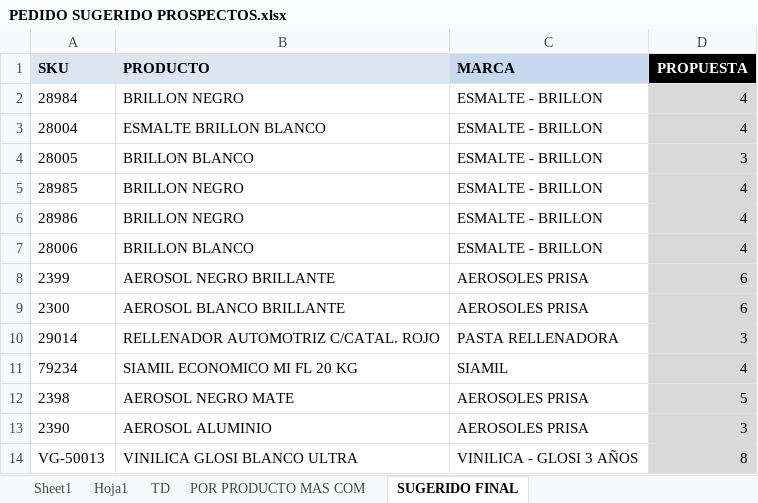
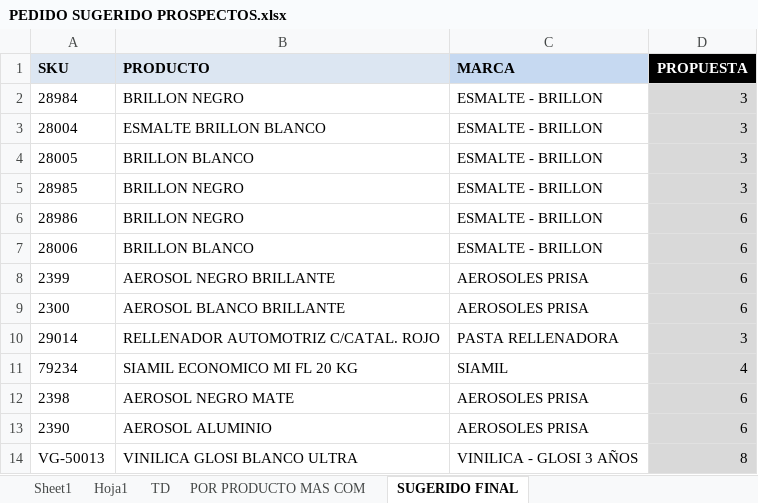
Before and after one commit to ISAACPRISA/WEB_PRISA2, an Excel workbook: PEDIDO SUGERIDO PROSPECTOS.xlsx, sheet SUGERIDO FINAL, drawn as a sheet; values as stored, in another font and other column widths than the file's, no borders; the diff names each change by its address in the sheet, - before the commit and + after, or states it on an @@ line.

```diff
--- a/PEDIDO SUGERIDO PROSPECTOS.xlsx (sheet SUGERIDO FINAL)
+++ b/PEDIDO SUGERIDO PROSPECTOS.xlsx (sheet SUGERIDO FINAL)
-D2:D3 (PROPUESTA): 4
+D2:D3 (PROPUESTA): 3
-D5 (PROPUESTA): 4
+D5 (PROPUESTA): 3
-D6:D7 (PROPUESTA): 4
+D6:D7 (PROPUESTA): 6
-D12 (PROPUESTA): 5
+D12 (PROPUESTA): 6
-D13 (PROPUESTA): 3
+D13 (PROPUESTA): 6
```
Also changed, not shown: sheet POR PRODUCTO MAS COM.
